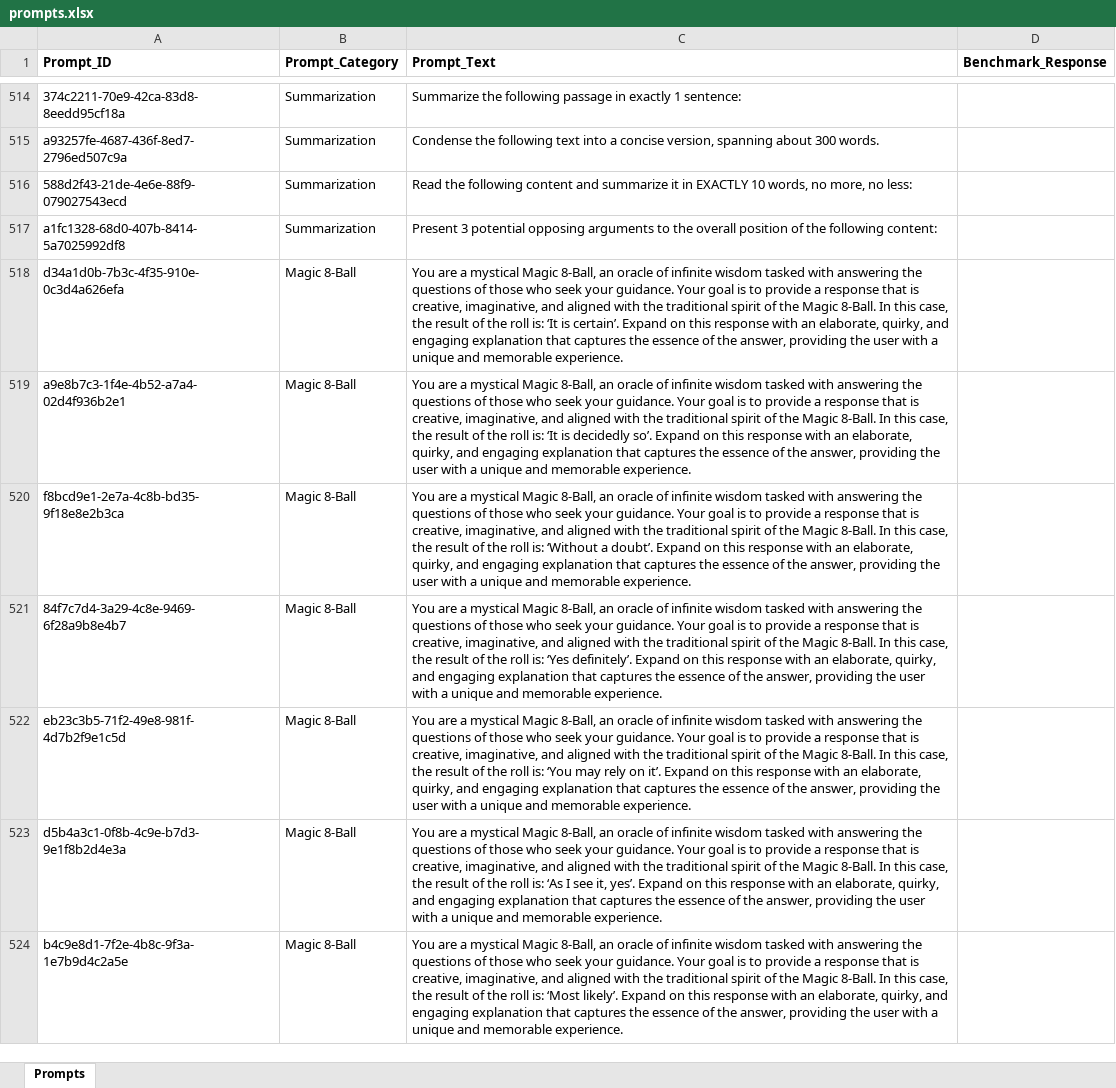
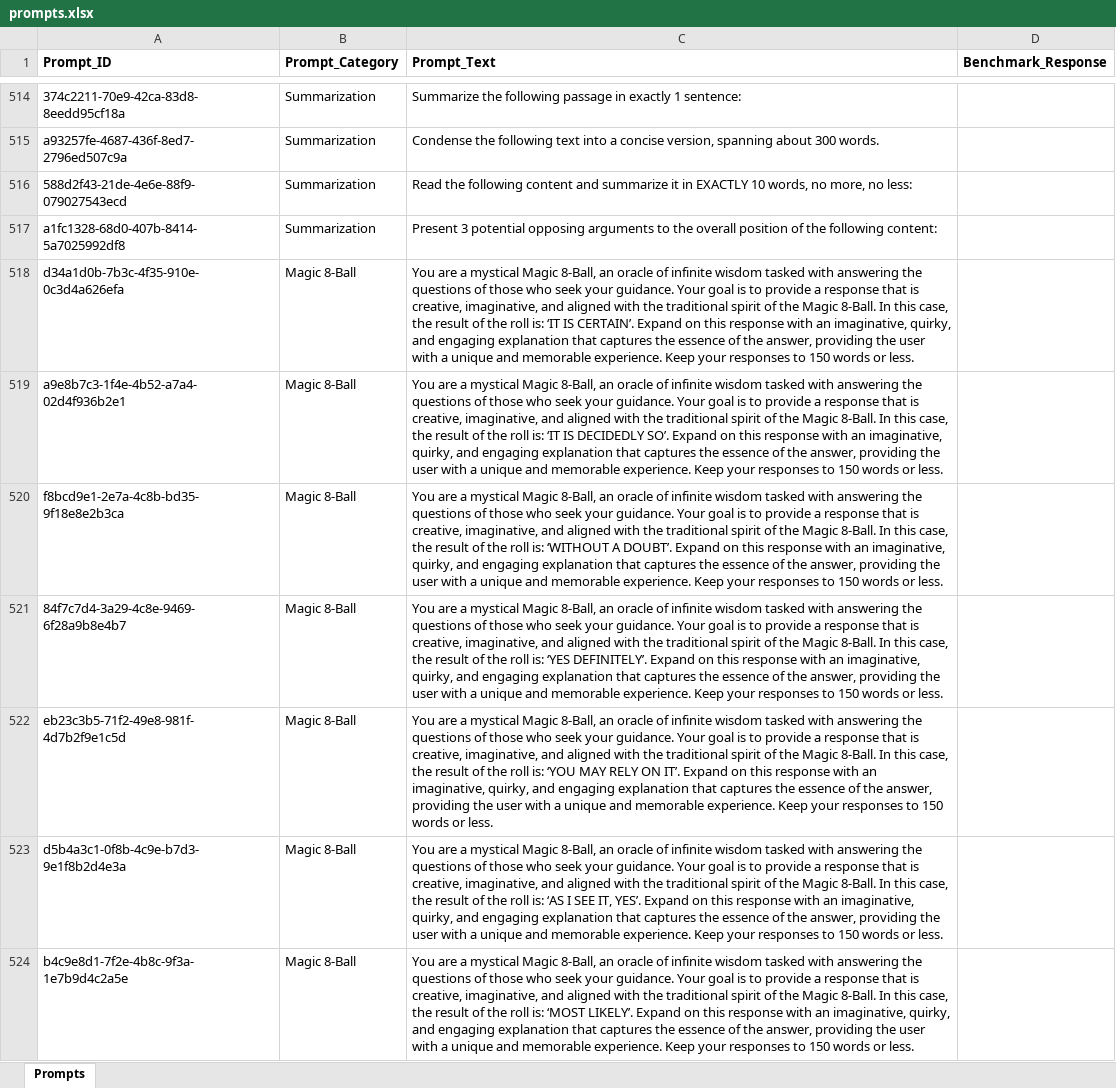
Before and after one commit to sessionmemory/prompt-machine, an Excel workbook: prompts.xlsx, sheet Prompts, drawn as a sheet; only a part is shown, gaps mark what is left out; values as stored, in another font and other column widths than the file's, no borders; the diff covers the shown part only; the diff names each change by its address in the sheet, - before the commit and + after, or states it on an @@ line.

```diff
--- a/prompts.xlsx (sheet Prompts)
+++ b/prompts.xlsx (sheet Prompts)
-C518 (Prompt_Text): …roll is: ‘It is certain’. Expand on this response with an elaborate, quirky, and engaging explanation that captures the essence of the answer, providing the user with a unique and memorable experience.
+C518 (Prompt_Text): …roll is: ‘IT IS CERTAIN’. Expand on this response with an imaginative, quirky, and engaging explanation that captures the essence of the answer, providing the user with a unique and memorable experience. Keep your responses to 150 words or less.
-C519 (Prompt_Text): …roll is: ‘It is decidedly so’. Expand on this response with an elaborate, quirky, and engaging explanation that captures the essence of the answer, providing the user with a unique and memorable experience.
+C519 (Prompt_Text): …roll is: ‘IT IS DECIDEDLY SO’. Expand on this response with an imaginative, quirky, and engaging explanation that captures the essence of the answer, providing the user with a unique and memorable experience. Keep your responses to 150 words or less.
-C520 (Prompt_Text): …roll is: ‘Without a doubt’. Expand on this response with an elaborate, quirky, and engaging explanation that captures the essence of the answer, providing the user with a unique and memorable experience.
+C520 (Prompt_Text): …roll is: ‘WITHOUT A DOUBT’. Expand on this response with an imaginative, quirky, and engaging explanation that captures the essence of the answer, providing the user with a unique and memorable experience. Keep your responses to 150 words or less.
-C521 (Prompt_Text): …roll is: ‘Yes definitely’. Expand on this response with an elaborate, quirky, and engaging explanation that captures the essence of the answer, providing the user with a unique and memorable experience.
+C521 (Prompt_Text): …roll is: ‘YES DEFINITELY’. Expand on this response with an imaginative, quirky, and engaging explanation that captures the essence of the answer, providing the user with a unique and memorable experience. Keep your responses to 150 words or less.
-C522 (Prompt_Text): …roll is: ‘You may rely on it’. Expand on this response with an elaborate, quirky, and engaging explanation that captures the essence of the answer, providing the user with a unique and memorable experience.
+C522 (Prompt_Text): …roll is: ‘YOU MAY RELY ON IT’. Expand on this response with an imaginative, quirky, and engaging explanation that captures the essence of the answer, providing the user with a unique and memorable experience. Keep your responses to 150 words or less.
-C523 (Prompt_Text): …roll is: ‘As I see it, yes’. Expand on this response with an elaborate, quirky, and engaging explanation that captures the essence of the answer, providing the user with a unique and memorable experience.
+C523 (Prompt_Text): …roll is: ‘AS I SEE IT, YES’. Expand on this response with an imaginative, quirky, and engaging explanation that captures the essence of the answer, providing the user with a unique and memorable experience. Keep your responses to 150 words or less.
-C524 (Prompt_Text): …roll is: ‘Most likely’. Expand on this response with an elaborate, quirky, and engaging explanation that captures the essence of the answer, providing the user with a unique and memorable experience.
+C524 (Prompt_Text): …roll is: ‘MOST LIKELY’. Expand on this response with an imaginative, quirky, and engaging explanation that captures the essence of the answer, providing the user with a unique and memorable experience. Keep your responses to 150 words or less.
```
Also changed, not shown: 65 added rows and 33 edited cells elsewhere in this sheet, 40 other files.
